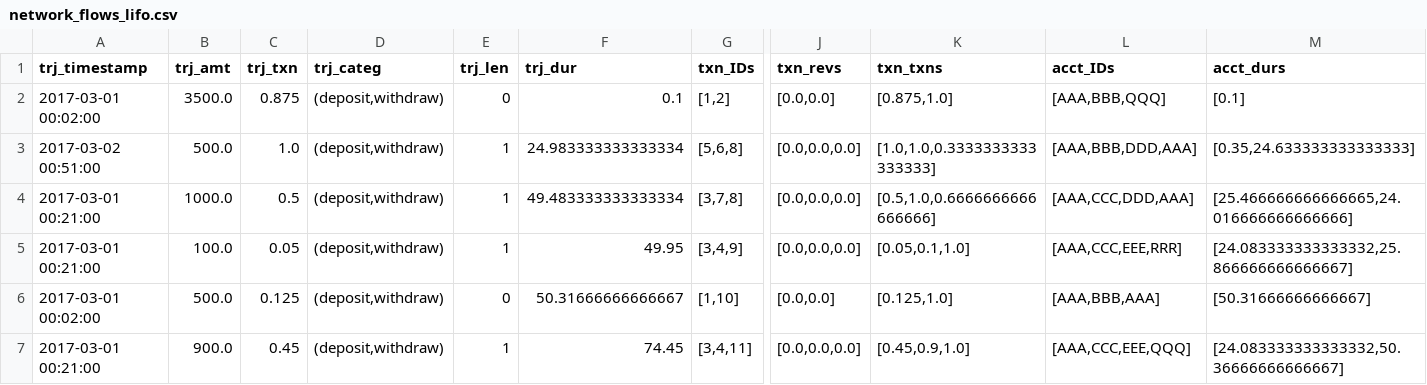
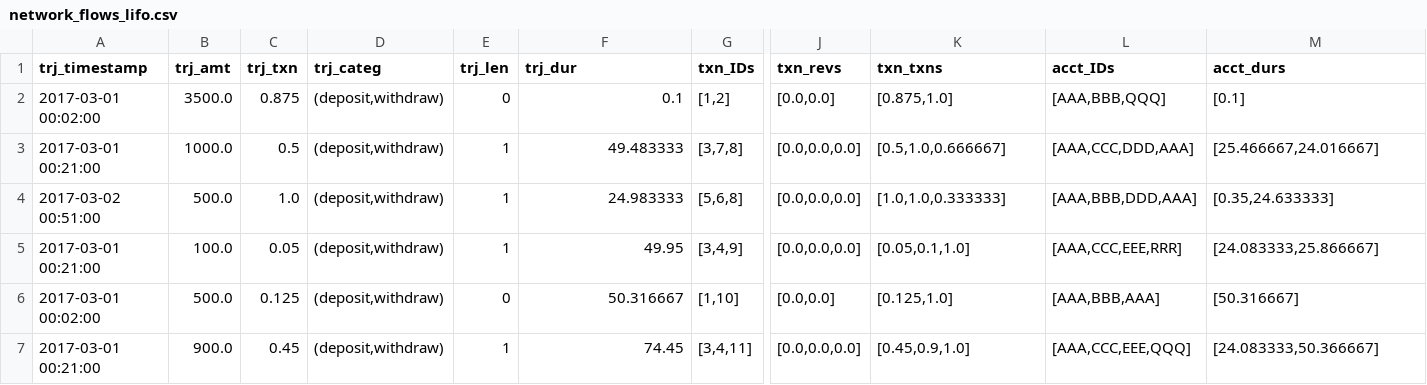
Before and after one commit to carolinamattsson/follow-the-money, a CSV file: examples/1_base_functionality/output/network_flows_lifo.csv, drawn as a sheet; only a part is shown, gaps mark what is left out; removed rows and columns are numbered as before the commit, all else as after; rows hold the shown columns only; the diff names each change by its address in the sheet, - before the commit and + after, or states it on an @@ line.

```diff
--- a/examples/1_base_functionality/output/network_flows_lifo.csv
+++ b/examples/1_base_functionality/output/network_flows_lifo.csv
+row 3: 2017-03-01 00:21:00 | 1000.0 | 0.5 | (deposit,withdraw) | 1 | 49.483333 | [3,7,8] | [0.0,0.0,0.0] | [0.5,1.0,0.666667] | [AAA,CCC,DDD,AAA] | [25.466667,24.016667]
-F4 (trj_dur): 24.983333333333334
+F4 (trj_dur): 24.983333
-K4 (txn_txns): [1.0,1.0,0.3333333333333333]
+K4 (txn_txns): [1.0,1.0,0.333333]
-M4 (acct_durs): [0.35,24.633333333333333]
+M4 (acct_durs): [0.35,24.633333]
-row 4: 2017-03-01 00:21:00 | 1000.0 | 0.5 | (deposit,withdraw) | 1 | 49.483333333333334 | [3,7,8] | [0.0,0.0,0.0] | [0.5,1.0,0.6666666666666666] | [AAA,CCC,DDD,AAA] | [25.466666666666665,24.016666666666666]
-M5 (acct_durs): [24.083333333333332,25.866666666666667]
+M5 (acct_durs): [24.083333,25.866667]
-F6 (trj_dur): 50.31666666666667
+F6 (trj_dur): 50.316667
-M6 (acct_durs): [50.31666666666667]
+M6 (acct_durs): [50.316667]
-M7 (acct_durs): [24.083333333333332,50.36666666666667]
+M7 (acct_durs): [24.083333,50.366667]
```
Also changed, not shown: examples/1_base_functionality/output/account_flows_lifo.csv, examples/1_base_functionality/output/account_flows_mixed.csv, 8 other files.
